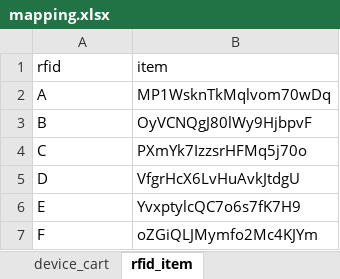
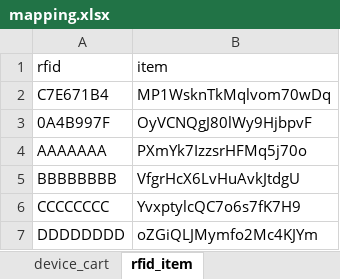
Before and after one commit to jianyiee96/sMart-PI-edge, an Excel workbook: files/mapping.xlsx, sheet rfid_item, drawn as a sheet; values as stored, in another font and other column widths than the file's, no borders; table styles not drawn; the diff names each change by its address in the sheet, - before the commit and + after, or states it on an @@ line.

Commit message:
Implemented RFID module with Arduino. Integrated system

```diff
--- a/files/mapping.xlsx (sheet rfid_item)
+++ b/files/mapping.xlsx (sheet rfid_item)
-A2 (rfid): A
+A2 (rfid): C7E671B4
-A3 (rfid): B
+A3 (rfid): 0A4B997F
-A4 (rfid): C
+A4 (rfid): AAAAAAA
-A5 (rfid): D
+A5 (rfid): BBBBBBBB
-A6 (rfid): E
+A6 (rfid): CCCCCCCC
-A7 (rfid): F
+A7 (rfid): DDDDDDDD
```
Also changed, not shown: sheet device_cart, 6 other files.
